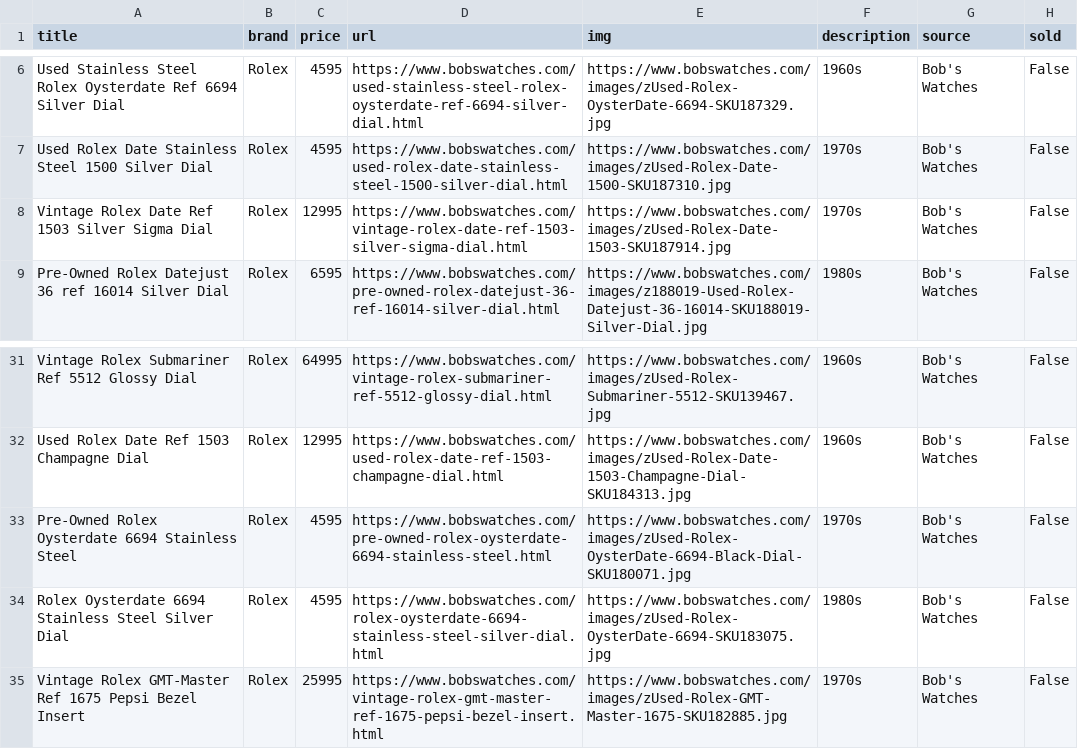
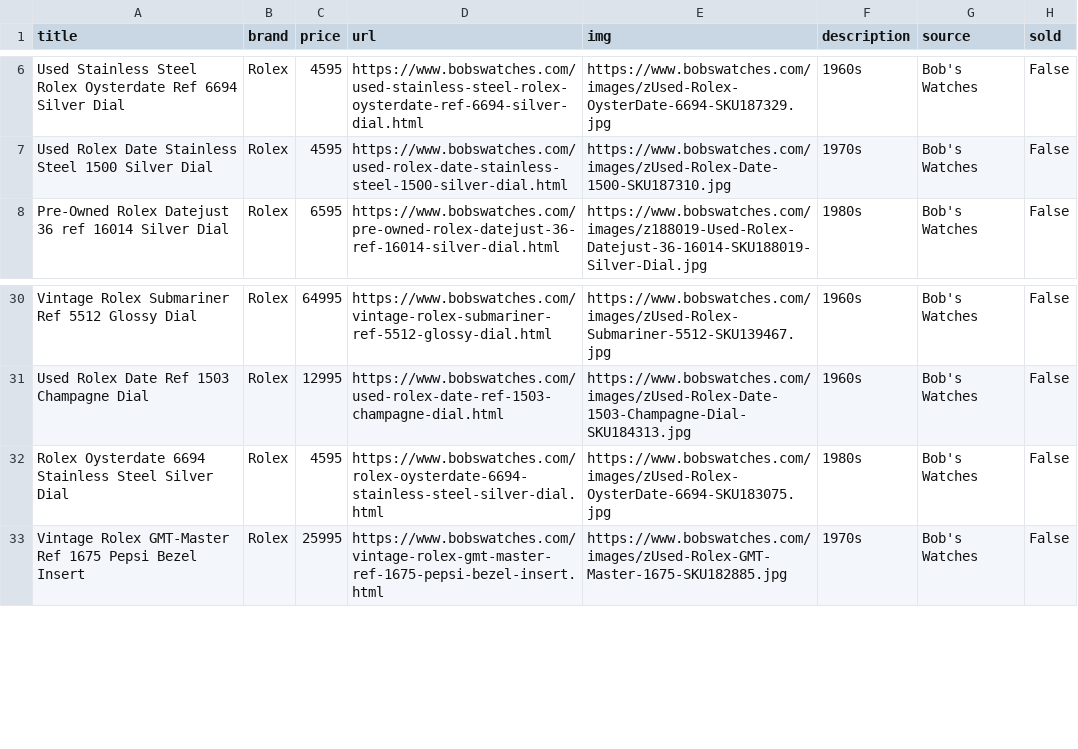
Before and after one commit to markatmutter-cloud/watchlist, a CSV file: data/bobswatches.csv, drawn as a sheet; only a part is shown, gaps mark what is left out; the diff names each change by its address in the sheet, - before the commit and + after, or states it on an @@ line.

```diff
--- a/data/bobswatches.csv
+++ b/data/bobswatches.csv
-row 8: Vintage Rolex Date Ref 1503 Silver Sigma Dial | Rolex | 12995 | https://www.bobswatches.com/vintage-rolex-date-ref-1503-silver-sigma-dial.html | https://www.bobswatches.com/images/zUsed-Rolex-Date-1503-SKU187914.jpg | 1970s | Bob's Watches | False
-row 33: Pre-Owned Rolex Oysterdate 6694 Stainless Steel | Rolex | 4595 | https://www.bobswatches.com/pre-owned-rolex-oysterdate-6694-stainless-steel.html | https://www.bobswatches.com/images/zUsed-Rolex-OysterDate-6694-Black-Dial-SKU180071.jpg | 1970s | Bob's Watches | False
```
Also changed, not shown: data/collectorscorner.csv, data/craftandtailored.csv, 9 other files.
